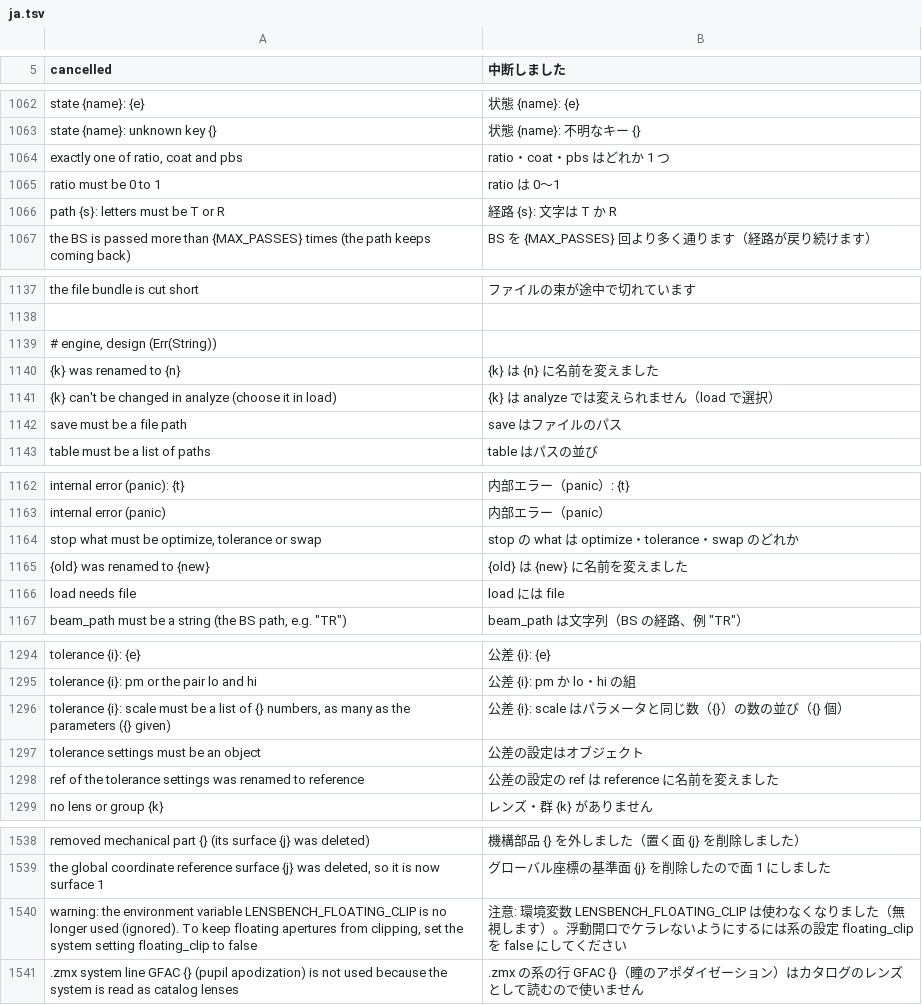
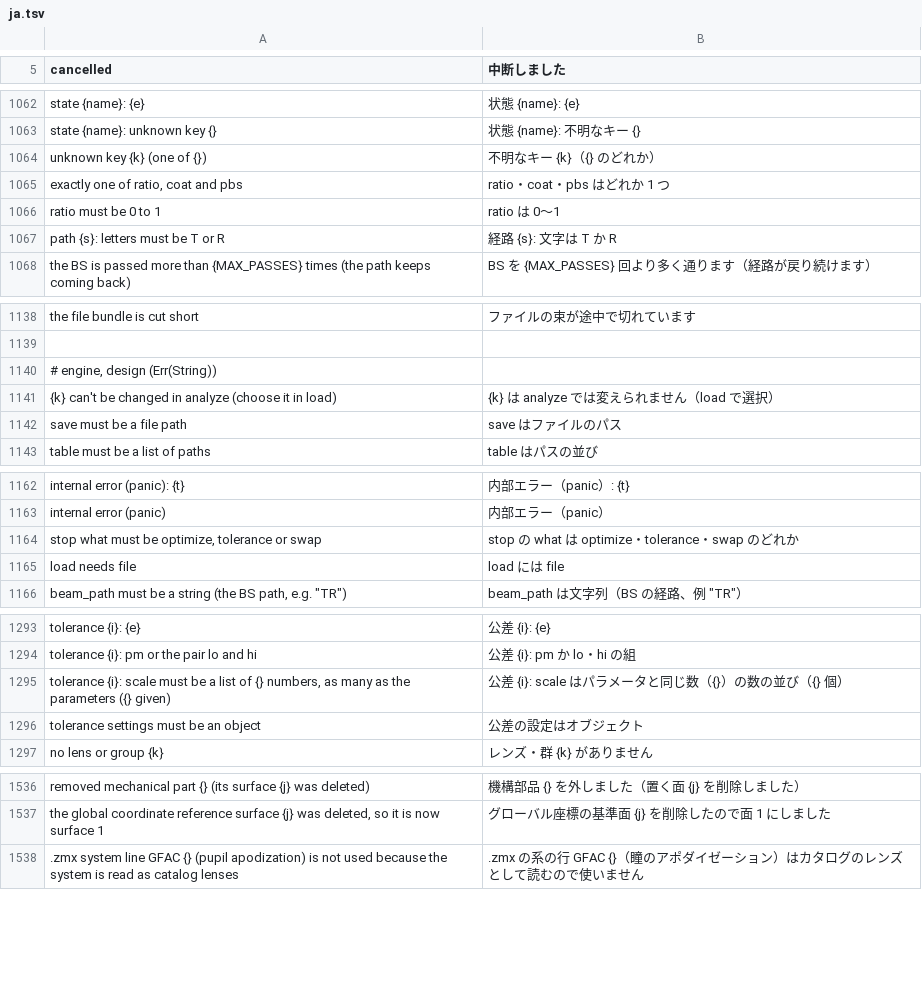
Before and after one commit to masa-iwm/lensbench, a TSV file: crates/lensbench-core/lang/ja.tsv, drawn as a sheet; only a part is shown, gaps mark what is left out.

```diff
--- a/crates/lensbench-core/lang/ja.tsv
+++ b/crates/lensbench-core/lang/ja.tsv
@@ -1063,2 +1063,3 @@ state {name}: {e}	状態 {name}: {e}
 state {name}: unknown key {}	状態 {name}: 不明なキー {}
+unknown key {k} (one of {})	不明なキー {k}（{} のどれか）
 exactly one of ratio, coat and pbs	ratio・coat・pbs はどれか 1 つ
@@ -1139,3 +1140,2 @@ the file bundle is cut short	ファイルの束が途中で切れています
 # engine, design (Err(String))
-{k} was renamed to {n}	{k} は {n} に名前を変えました
 {k} can't be changed in analyze (choose it in load)	{k} は analyze では変えられません（load で選択）
@@ -1164,3 +1164,2 @@ internal error (panic)	内部エラー（panic）
 stop what must be optimize, tolerance or swap	stop の what は optimize・tolerance・swap のどれか
-{old} was renamed to {new}	{old} は {new} に名前を変えました
 load needs file	load には file
@@ -1297,3 +1296,2 @@ tolerance {i}: scale must be a list of {} numbers, as many as the parameters ({}
 tolerance settings must be an object	公差の設定はオブジェクト
-ref of the tolerance settings was renamed to reference	公差の設定の ref は reference に名前を変えました
 no lens or group {k}	レンズ・群 {k} がありません
@@ -1539,3 +1537,2 @@ removed mechanical part {} (its surface {j} was deleted)	機構部品 {} を外
 the global coordinate reference surface {j} was deleted, so it is now surface 1	グローバル座標の基準面 {j} を削除したので面 1 にしました
-warning: the environment variable LENSBENCH_FLOATING_CLIP is no longer used (ignored). To keep floating apertures from clipping, set the system setting floating_clip to false	注意: 環境変数 LENSBENCH_FLOATING_CLIP は使わなくなりました（無視します）。浮動開口でケラレないようにするには系の設定 floating_clip を false にしてください
 .zmx system line GFAC {} (pupil apodization) is not used because the system is read as catalog lenses	.zmx の系の行 GFAC {}（瞳のアポダイゼーション）はカタログのレンズとして読むので使いません
```
Also changed, not shown: 20 other files.
